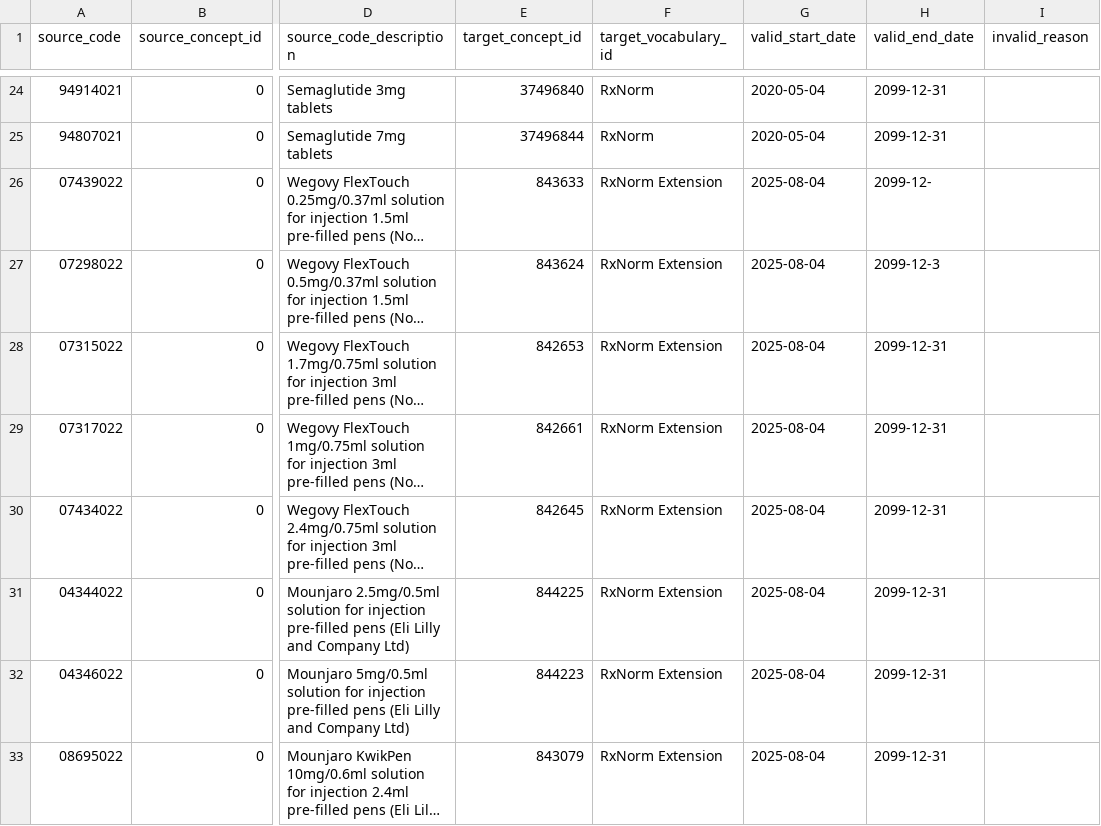
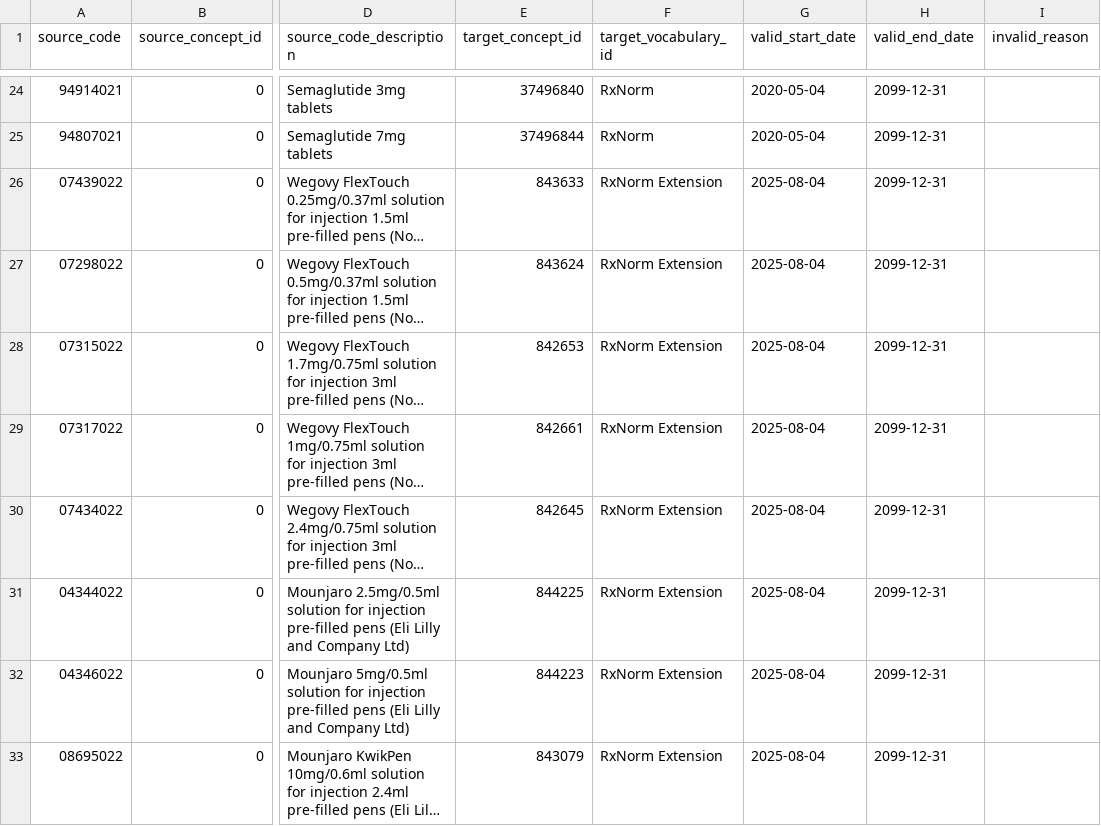
Before and after one commit to oxford-pharmacoepi/etl_ndorms, a CSV file: stcm/1-to-1/GOLD_GEMSCRIPT_STCM.csv, drawn as a sheet; only a part is shown, gaps mark what is left out; long unchanged cells end in …; the diff names each change by its address in the sheet, - before the commit and + after, or states it on an @@ line.

Commit message:
Update GOLD_GEMSCRIPT_STCM.csv
Corrected 2 ending rows

```diff
--- a/stcm/1-to-1/GOLD_GEMSCRIPT_STCM.csv
+++ b/stcm/1-to-1/GOLD_GEMSCRIPT_STCM.csv
-H26 (valid_end_date): 2099-12-
+H26 (valid_end_date): 2099-12-31
-H27 (valid_end_date): 2099-12-3
+H27 (valid_end_date): 2099-12-31
```
